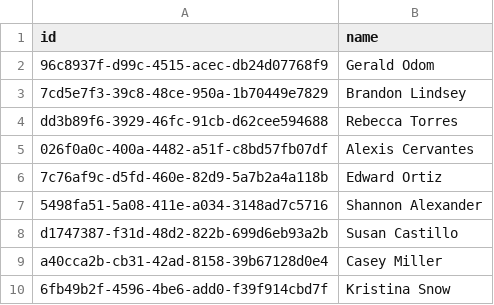
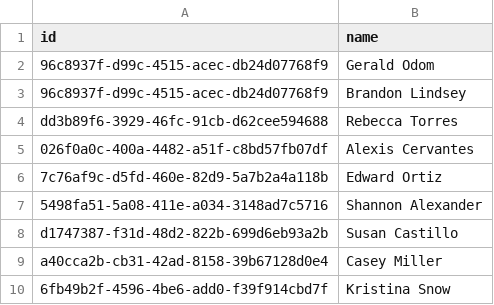
Before and after one commit to hachej/dbt-tutorial-codespace, a CSV file: jaffle-data/raw_customers.csv, drawn as a sheet; only a part is shown.

Commit message:
duplicate detection for customers

```diff
--- a/jaffle-data/raw_customers.csv
+++ b/jaffle-data/raw_customers.csv
@@ -2,3 +2,3 @@ id,name
 96c8937f-d99c-4515-acec-db24d07768f9,Gerald Odom
-7cd5e7f3-39c8-48ce-950a-1b70449e7829,Brandon Lindsey
+96c8937f-d99c-4515-acec-db24d07768f9,Brandon Lindsey
 dd3b89f6-3929-46fc-91cb-d62cee594688,Rebecca Torres
```
Also changed, not shown: 3 other files.
